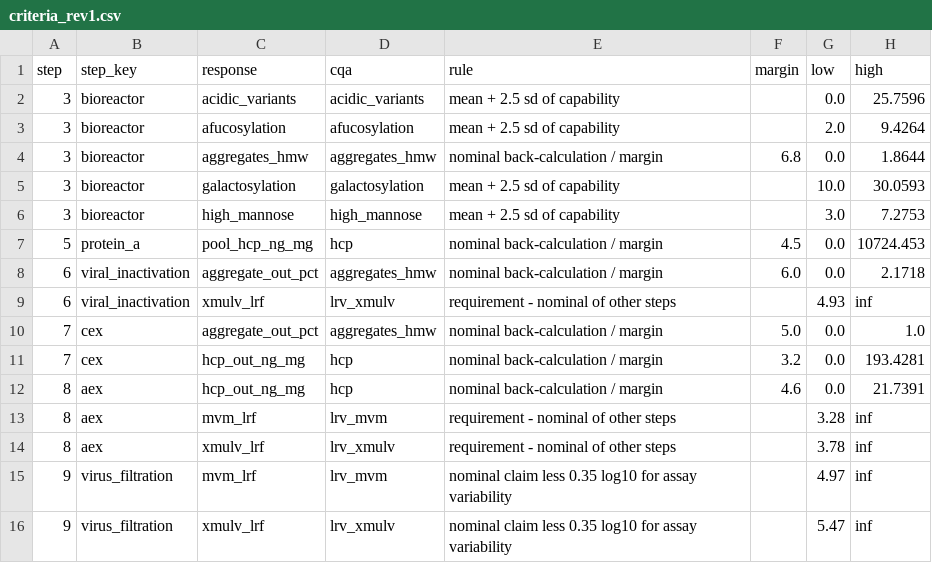
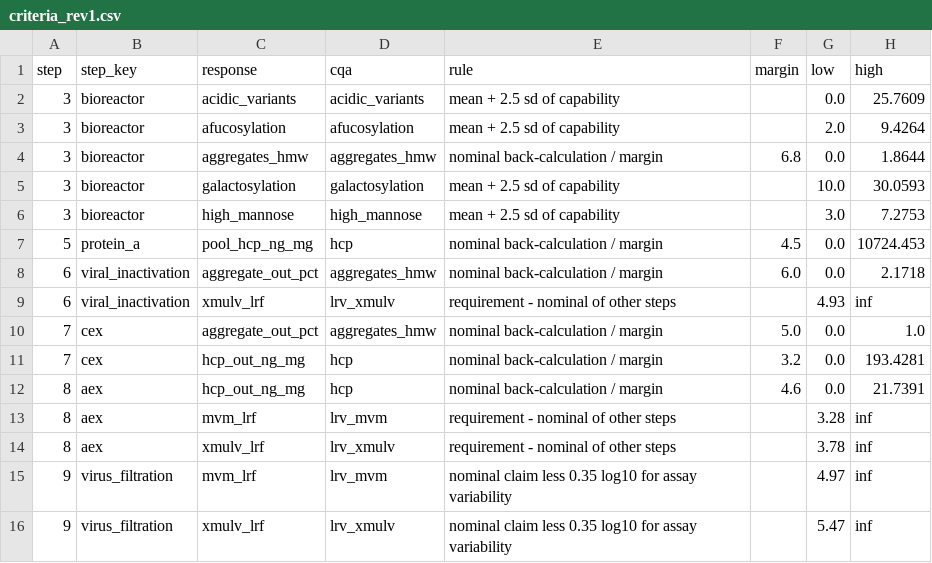
Before and after one commit to MoritzImendoerffer/synthetic_data, a CSV file: outputs/data/criteria_rev1.csv, drawn as a sheet.

```diff
--- a/outputs/data/criteria_rev1.csv
+++ b/outputs/data/criteria_rev1.csv
@@ -1,3 +1,3 @@
 step,step_key,response,cqa,rule,margin,low,high
-3,bioreactor,acidic_variants,acidic_variants,mean + 2.5 sd of capability,,0.0,25.7596
+3,bioreactor,acidic_variants,acidic_variants,mean + 2.5 sd of capability,,0.0,25.7609
 3,bioreactor,afucosylation,afucosylation,mean + 2.5 sd of capability,,2.0,9.4264
```
Also changed, not shown: outputs/data/capability.csv, outputs/data/iac_verification.csv, 17 other files.
